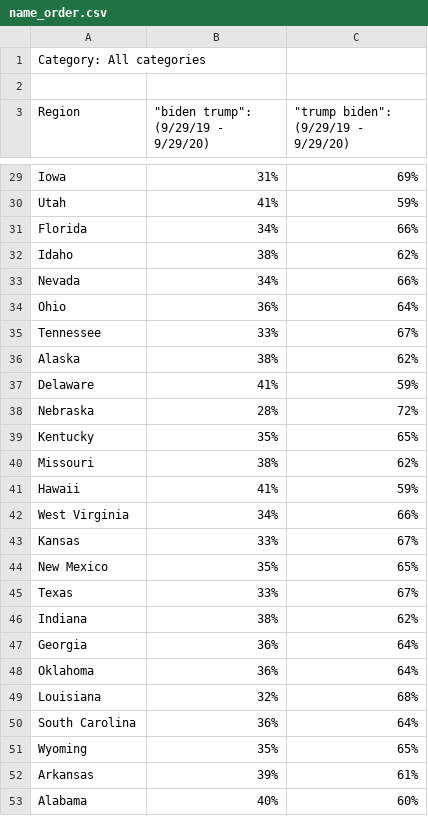
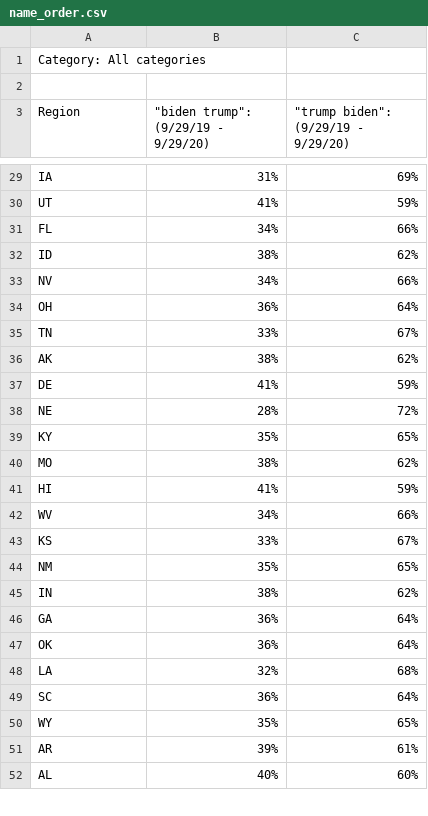
Before and after one commit to emilyhalford/google_trends_election, a CSV file: data/name_order.csv, drawn as a sheet; only a part is shown, gaps mark what is left out; removed rows and columns are numbered as before the commit, all else as after; the diff covers the shown part only; the diff names each change by its address in the sheet, - before the commit and + after, or states it on an @@ line.

```diff
--- a/data/name_order.csv
+++ b/data/name_order.csv
-A29 (Region): Iowa
+A29 (Region): IA
-A30 (Region): Utah
+A30 (Region): UT
-A31 (Region): Florida
+A31 (Region): FL
-A32 (Region): Idaho
+A32 (Region): ID
-A33 (Region): Nevada
+A33 (Region): NV
-A34 (Region): Ohio
+A34 (Region): OH
-A35 (Region): Tennessee
+A35 (Region): TN
-A36 (Region): Alaska
+A36 (Region): AK
-A37 (Region): Delaware
+A37 (Region): DE
-A38 (Region): Nebraska
+A38 (Region): NE
-A39 (Region): Kentucky
+A39 (Region): KY
-A40 (Region): Missouri
+A40 (Region): MO
-A41 (Region): Hawaii
+A41 (Region): HI
-A42 (Region): West Virginia
+A42 (Region): WV
-A43 (Region): Kansas
+A43 (Region): KS
-A44 (Region): New Mexico
+A44 (Region): NM
-row 45: Texas | 33% | 67%
-A45 (Region): Indiana
+A45 (Region): IN
-A46 (Region): Georgia
+A46 (Region): GA
-A47 (Region): Oklahoma
+A47 (Region): OK
-A48 (Region): Louisiana
+A48 (Region): LA
-A49 (Region): South Carolina
+A49 (Region): SC
-A50 (Region): Wyoming
+A50 (Region): WY
-A51 (Region): Arkansas
+A51 (Region): AR
-A52 (Region): Alabama
+A52 (Region): AL
```
Also changed, not shown: 1 added row and 26 edited cells elsewhere in this file, 3 other files.
